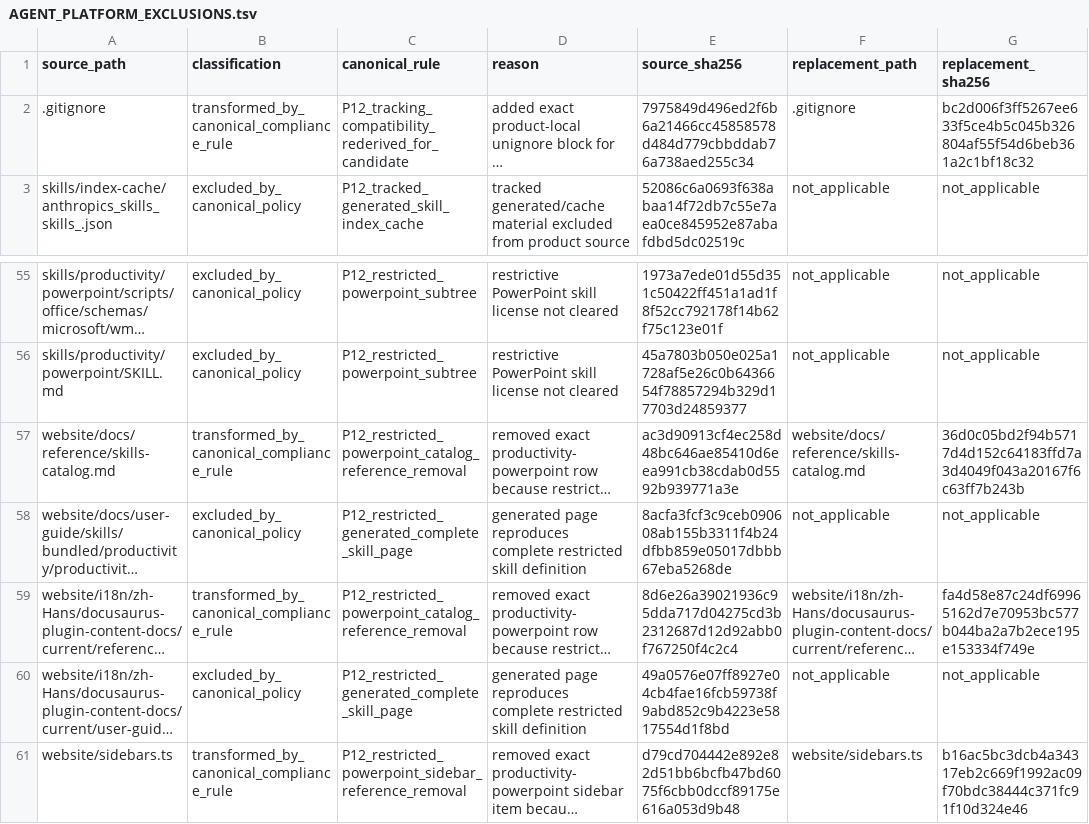
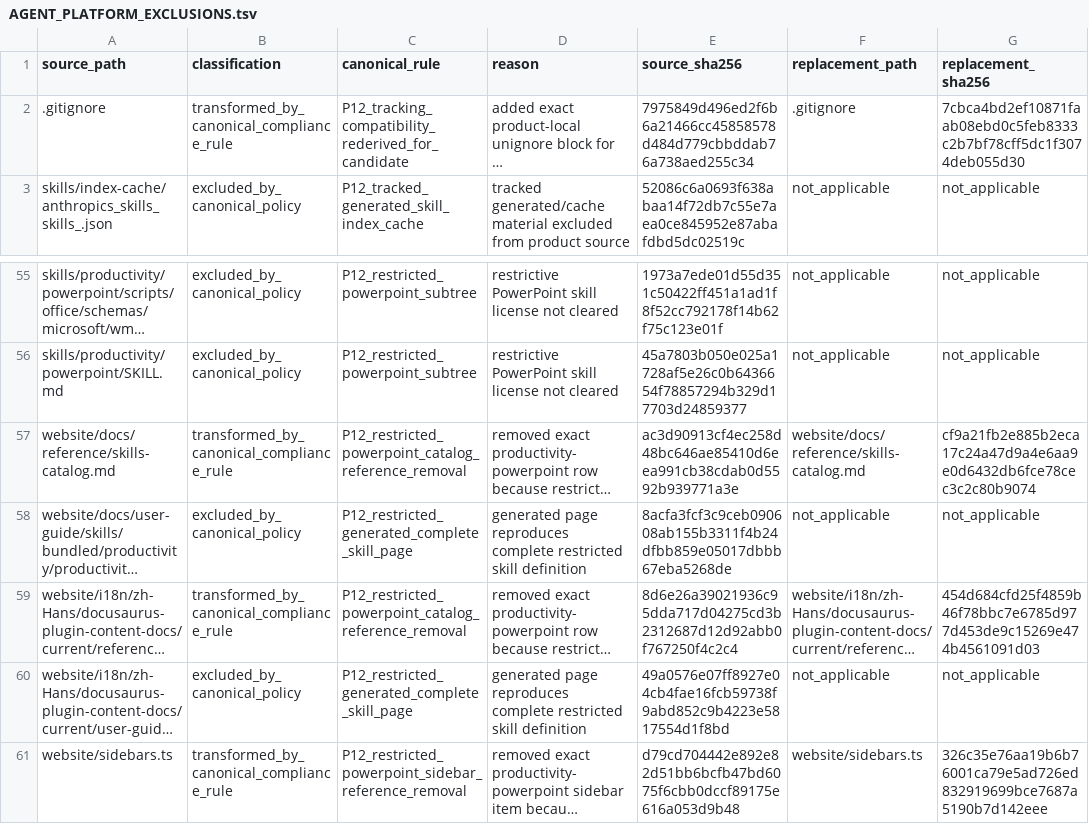
Before and after one commit to PabloMarotoHerrera/AGENT-PLATFORM, a TSV file: 2_products/pepper-agent/AGENT_PLATFORM_EXCLUSIONS.tsv, drawn as a sheet; only a part is shown, gaps mark what is left out; long unchanged cells end in …; the diff names each change by its address in the sheet, - before the commit and + after, or states it on an @@ line.

Commit message:
P15.M1B Reconcile Pepper baseline storage integrity

```diff
--- a/2_products/pepper-agent/AGENT_PLATFORM_EXCLUSIONS.tsv
+++ b/2_products/pepper-agent/AGENT_PLATFORM_EXCLUSIONS.tsv
-G2 (replacement_sha256): bc2d006f3ff5267ee633f5ce4b5c045b326804af55f54d6beb361a2c1bf18c32
+G2 (replacement_sha256): 7cbca4bd2ef10871faab08ebd0c5feb8333c2b7bf78cff5dc1f3074deb055d30
-G57 (replacement_sha256): 36d0c05bd2f94b5717d4d152c64183ffd7a3d4049f043a20167f6c63ff7b243b
+G57 (replacement_sha256): cf9a21fb2e885b2eca17c24a47d9a4e6aa9e0d6432db6fce78cec3c2c80b9074
-G59 (replacement_sha256): fa4d58e87c24df69965162d7e70953bc577b044ba2a7b2ece195e153334f749e
+G59 (replacement_sha256): 454d684cfd25f4859b46f78bbc7e6785d977d453de9c15269e474b4561091d03
-G61 (replacement_sha256): b16ac5bc3dcb4a34317eb2c669f1992ac09f70bdc38444c371fc91f10d324e46
+G61 (replacement_sha256): 326c35e76aa19b6b76001ca79e5ad726ed832919699bce7687a5190b7d142eee
```
Also changed, not shown: 5 other files.
